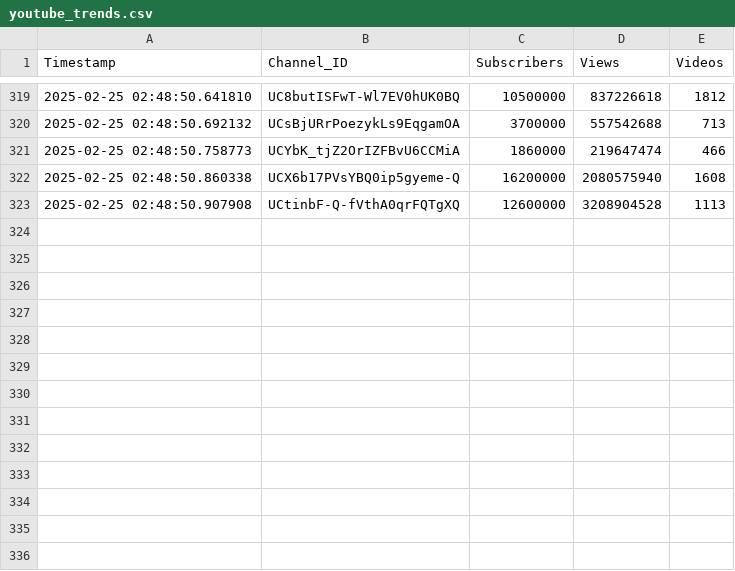
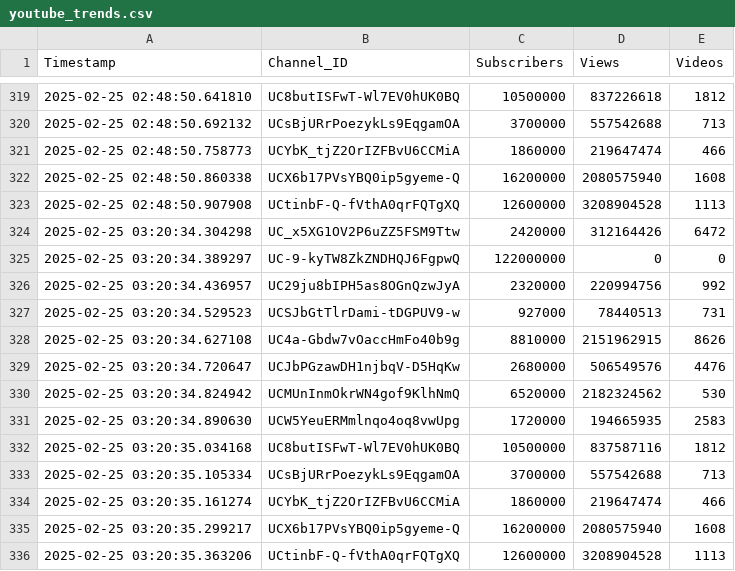
Before and after one commit to nandunanofficial/Youtube_Trend_Analysis, a CSV file: youtube_trends.csv, drawn as a sheet; only a part is shown, gaps mark what is left out; the diff names each change by its address in the sheet, - before the commit and + after, or states it on an @@ line.

Commit message:
Updated YouTube trends data

```diff
--- a/youtube_trends.csv
+++ b/youtube_trends.csv
+row 324: 2025-02-25 03:20:34.304298 | UC_x5XG1OV2P6uZZ5FSM9Ttw | 2420000 | 312164426 | 6472
+row 325: 2025-02-25 03:20:34.389297 | UC-9-kyTW8ZkZNDHQJ6FgpwQ | 122000000 | 0 | 0
+row 326: 2025-02-25 03:20:34.436957 | UC29ju8bIPH5as8OGnQzwJyA | 2320000 | 220994756 | 992
+row 327: 2025-02-25 03:20:34.529523 | UCSJbGtTlrDami-tDGPUV9-w | 927000 | 78440513 | 731
+row 328: 2025-02-25 03:20:34.627108 | UC4a-Gbdw7vOaccHmFo40b9g | 8810000 | 2151962915 | 8626
+row 329: 2025-02-25 03:20:34.720647 | UCJbPGzawDH1njbqV-D5HqKw | 2680000 | 506549576 | 4476
+row 330: 2025-02-25 03:20:34.824942 | UCMUnInmOkrWN4gof9KlhNmQ | 6520000 | 2182324562 | 530
+row 331: 2025-02-25 03:20:34.890630 | UCW5YeuERMmlnqo4oq8vwUpg | 1720000 | 194665935 | 2583
+row 332: 2025-02-25 03:20:35.034168 | UC8butISFwT-Wl7EV0hUK0BQ | 10500000 | 837587116 | 1812
+row 333: 2025-02-25 03:20:35.105334 | UCsBjURrPoezykLs9EqgamOA | 3700000 | 557542688 | 713
+row 334: 2025-02-25 03:20:35.161274 | UCYbK_tjZ2OrIZFBvU6CCMiA | 1860000 | 219647474 | 466
+row 335: 2025-02-25 03:20:35.299217 | UCX6b17PVsYBQ0ip5gyeme-Q | 16200000 | 2080575940 | 1608
+row 336: 2025-02-25 03:20:35.363206 | UCtinbF-Q-fVthA0qrFQTgXQ | 12600000 | 3208904528 | 1113
```
